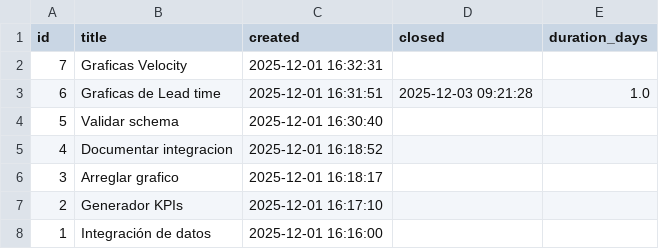
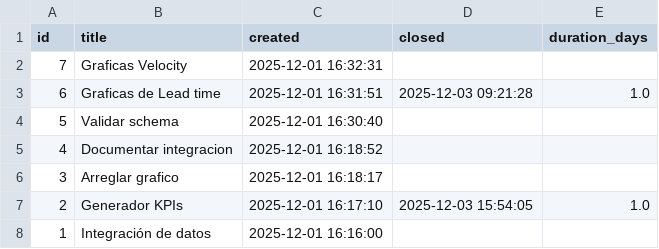
Before and after one commit to aperezmarquez/gobernanza-agil, a CSV file: metrics/issues_table.csv, drawn as a sheet.

```diff
--- a/metrics/issues_table.csv
+++ b/metrics/issues_table.csv
@@ -6,3 +6,3 @@ id,title,created,closed,duration_days
 3,Arreglar grafico,2025-12-01 16:18:17,,
-2,Generador KPIs,2025-12-01 16:17:10,,
+2,Generador KPIs,2025-12-01 16:17:10,2025-12-03 15:54:05,1.0
 1,Integración de datos,2025-12-01 16:16:00,,
```
Also changed, not shown: 4 other files.
